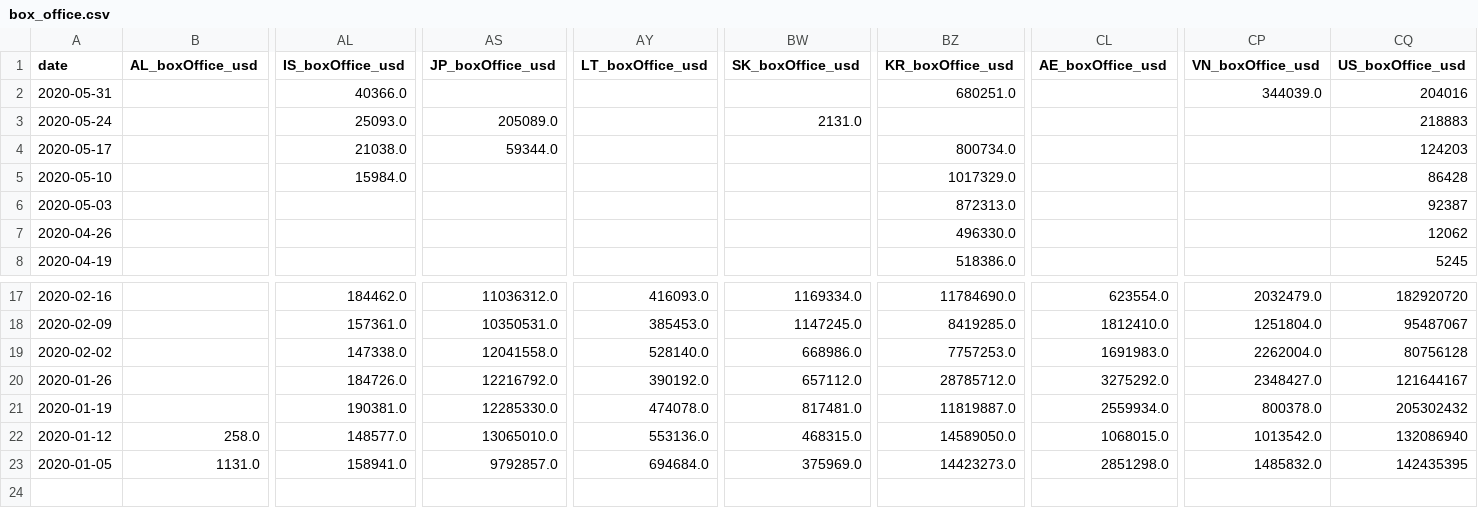
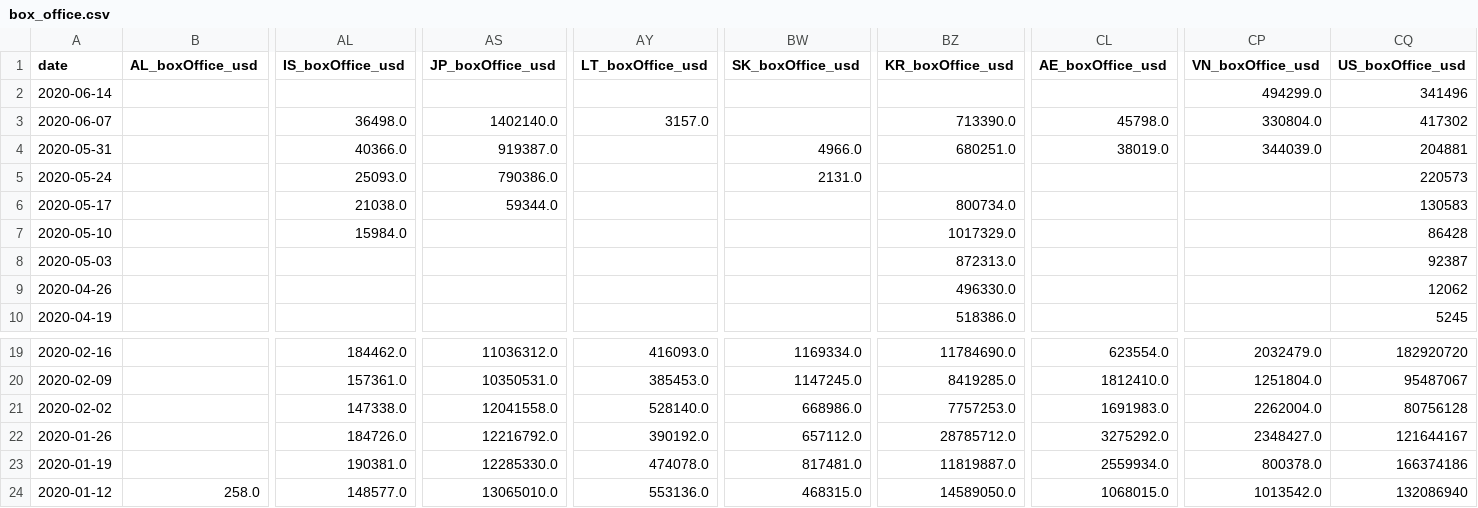
Before and after one commit to alanalien/covid_19_circumstantial_evidences, a CSV file: data/box_office.csv, drawn as a sheet; only a part is shown, gaps mark what is left out; the shorter side is filled out with more unchanged rows; addresses are those after the commit; rows hold the shown columns only; the diff names each change by its address in the sheet, - before the commit and + after, or states it on an @@ line.

```diff
--- a/data/box_office.csv
+++ b/data/box_office.csv
+row 2: 2020-06-14 |  |  |  |  |  |  |  | 494299.0 | 341496
+row 3: 2020-06-07 |  | 36498.0 | 1402140.0 | 3157.0 |  | 713390.0 | 45798.0 | 330804.0 | 417302
-AS4 (JP_boxOffice_usd): (empty)
+AS4 (JP_boxOffice_usd): 919387.0
-BW4 (SK_boxOffice_usd): (empty)
+BW4 (SK_boxOffice_usd): 4966.0
-CL4 (AE_boxOffice_usd): (empty)
+CL4 (AE_boxOffice_usd): 38019.0
-CQ4 (US_boxOffice_usd): 204016
+CQ4 (US_boxOffice_usd): 204881
-AS5 (JP_boxOffice_usd): 205089.0
+AS5 (JP_boxOffice_usd): 790386.0
-CQ5 (US_boxOffice_usd): 218883
+CQ5 (US_boxOffice_usd): 220573
-CQ6 (US_boxOffice_usd): 124203
+CQ6 (US_boxOffice_usd): 130583
-CQ23 (US_boxOffice_usd): 205302432
+CQ23 (US_boxOffice_usd): 166374186
```
Also changed, not shown: data/confirmed.csv, data/death.csv, 8 other files.
